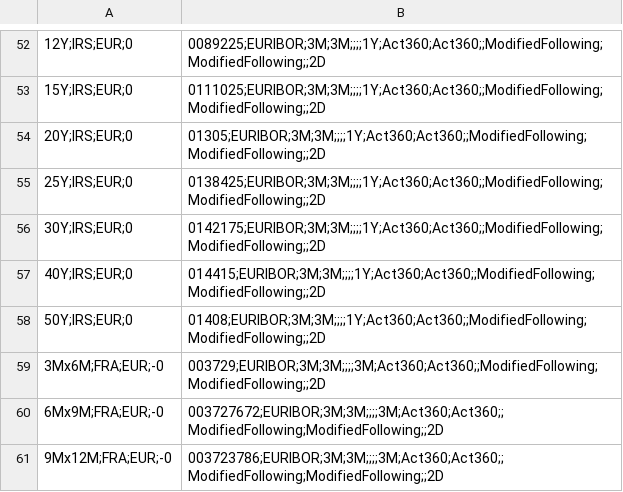
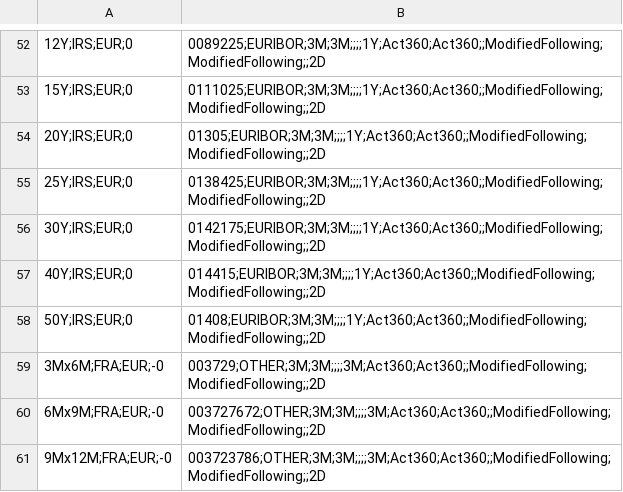
Before and after one commit to RIVACON/RiVaPy, a CSV file: notebooks/marketdata/inputQuotes_includeFRAs.csv, drawn as a sheet; only a part is shown, gaps mark what is left out; the diff names each change by its address in the sheet, - before the commit and + after, or states it on an @@ line.

```diff
--- a/notebooks/marketdata/inputQuotes_includeFRAs.csv
+++ b/notebooks/marketdata/inputQuotes_includeFRAs.csv
-B59: 003729;EURIBOR;3M;3M;;;;3M;Act360;Act360;;ModifiedFollowing;ModifiedFollowing;;2D
+B59: 003729;OTHER;3M;3M;;;;3M;Act360;Act360;;ModifiedFollowing;ModifiedFollowing;;2D
-B60: 003727672;EURIBOR;3M;3M;;;;3M;Act360;Act360;;ModifiedFollowing;ModifiedFollowing;;2D
+B60: 003727672;OTHER;3M;3M;;;;3M;Act360;Act360;;ModifiedFollowing;ModifiedFollowing;;2D
-B61: 003723786;EURIBOR;3M;3M;;;;3M;Act360;Act360;;ModifiedFollowing;ModifiedFollowing;;2D
+B61: 003723786;OTHER;3M;3M;;;;3M;Act360;Act360;;ModifiedFollowing;ModifiedFollowing;;2D
```
Also changed, not shown: 5 other files.
